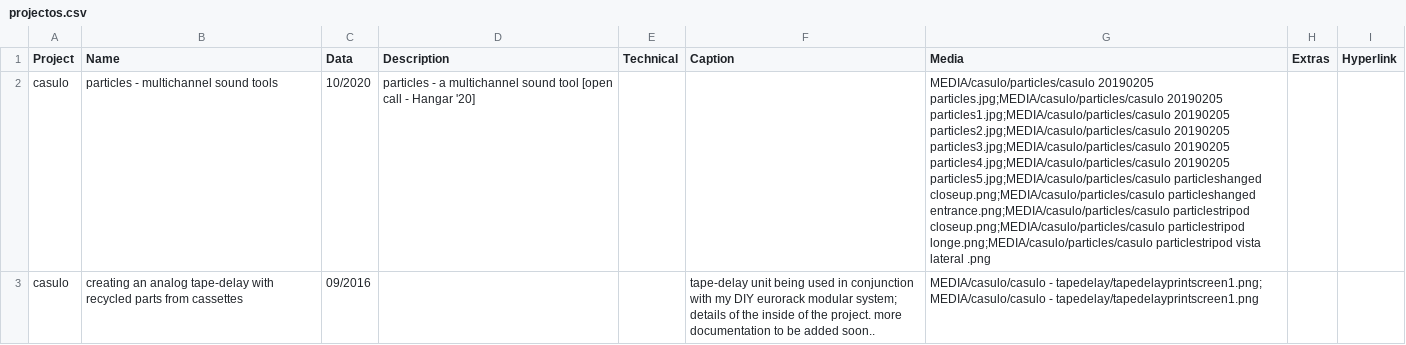
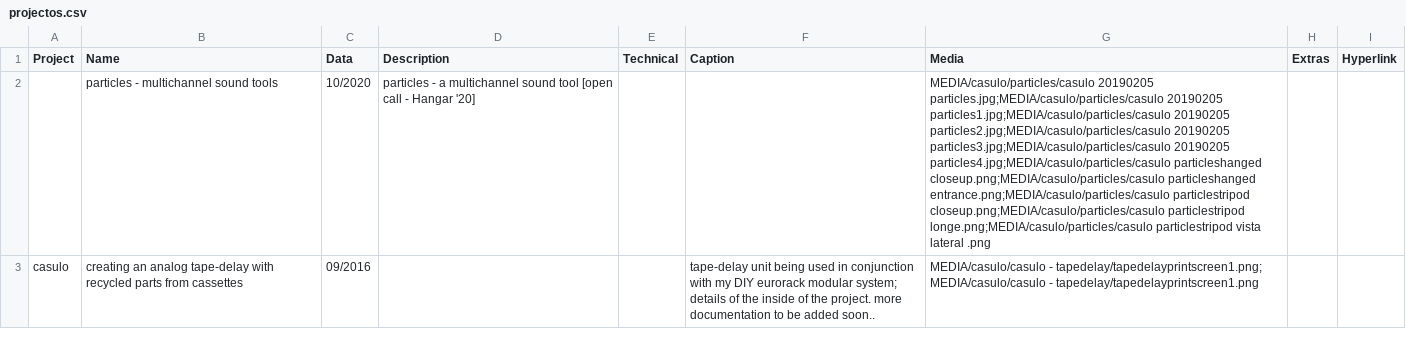
Before and after one commit to capsula-lab/miguel_website, a CSV file: public/projectos.csv, drawn as a sheet; only a part is shown; the diff covers the shown part only; the diff names each change by its address in the sheet, - before the commit and + after, or states it on an @@ line.

```diff
--- a/public/projectos.csv
+++ b/public/projectos.csv
-A2 (Project): casulo
+A2 (Project): (empty)
-G2 (Media): …20190205 particles4.jpg;MEDIA/casulo/particles/casulo 20190205 particles5.jpg;MEDIA/casulo/particles/casulo particleshanged closeup.png;MEDIA/casulo/particles/casulo…
+G2 (Media): …20190205 particles4.jpg;MEDIA/casulo/particles/casulo particleshanged closeup.png;MEDIA/casulo/particles/casulo…
```
Also changed, not shown: 3 edited cells elsewhere in this file, build/projectos.csv, 32 other files.
